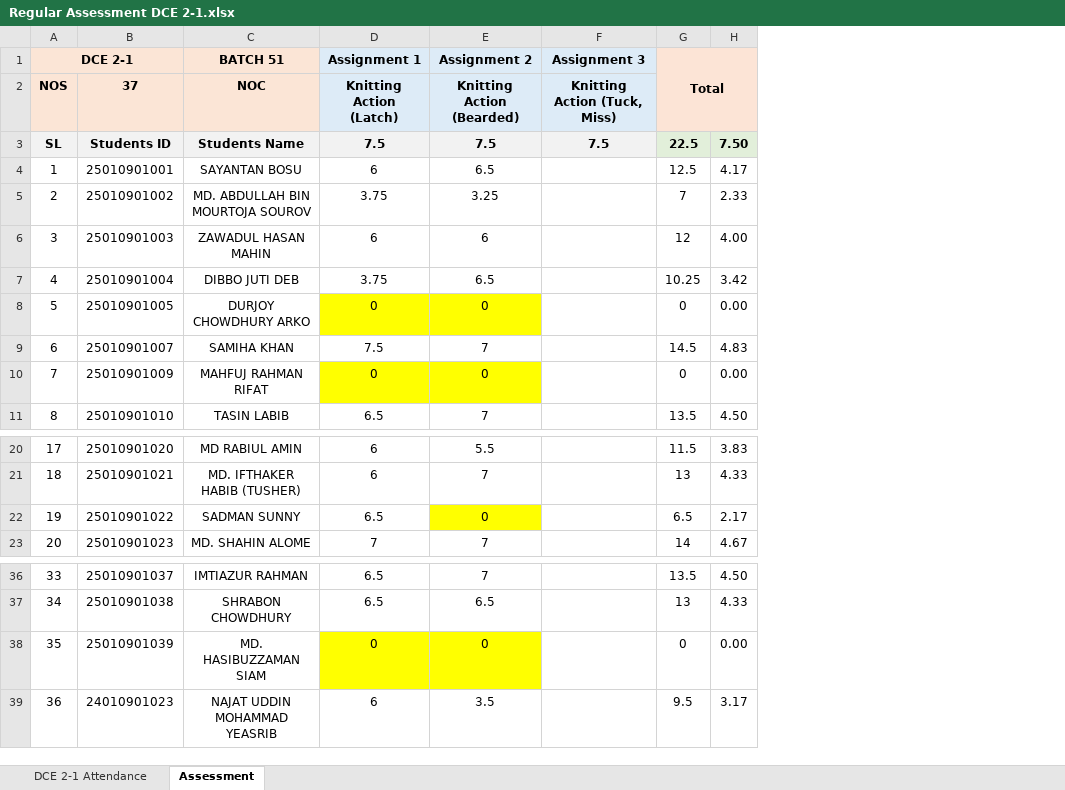
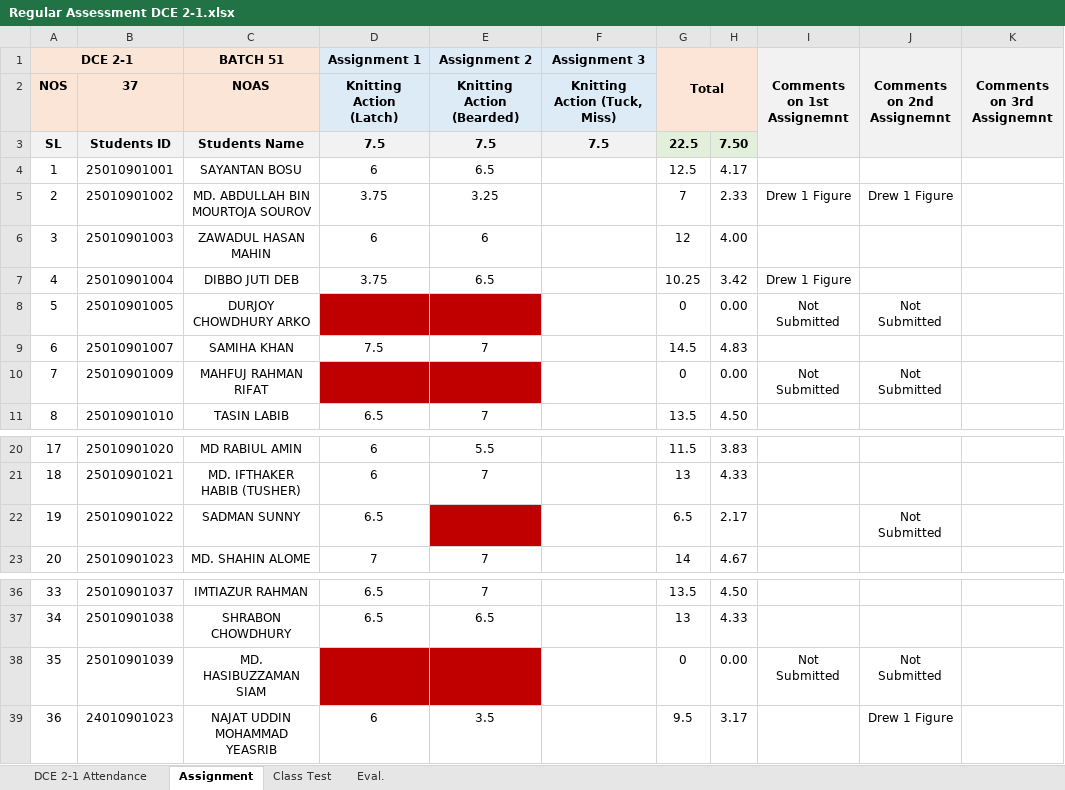
Before and after one commit to Faculty-OS/EduMetrics-DataPipeline, an Excel workbook: DCE 2-1/Regular Assessment DCE 2-1.xlsx, sheet Assignment, drawn as a sheet; only a part is shown, gaps mark what is left out; values as stored, in another font and other column widths than the file's, no borders; the diff names each change by its address in the sheet, - before the commit and + after, or states it on an @@ line.

```diff
--- a/DCE 2-1/Regular Assessment DCE 2-1.xlsx (sheet Assignment)
+++ b/DCE 2-1/Regular Assessment DCE 2-1.xlsx (sheet Assignment)
-sheet tab: Assessment
+sheet tab: Assignment
+sheet tab: Class Test
+sheet tab: Eval.
+column I (Comments on 1st Assignemnt), rows 5-10: Drew 1 Figure |  | Drew 1 Figure | Not Submitted |  | Not Submitted; row 38: Not Submitted
+column J (Comments on 2nd Assignemnt), rows 5-10: Drew 1 Figure |  |  | Not Submitted |  | Not Submitted; row 22: Not Submitted; rows 38-39: Not Submitted | Drew 1 Figure
+column K (Comments on 3rd Assignemnt), empty
-C2 (BATCH 51): NOC
+C2 (BATCH 51): NOAS
-D8 (Assignment 1): 0
+D8 (Assignment 1): (empty)
-D8:E8 fill: #FFFF00
+D8:E8 fill: #C00000
-E8 (Assignment 2): 0
+E8 (Assignment 2): (empty)
-D10 (Assignment 1): 0
+D10 (Assignment 1): (empty)
-D10:E10 fill: #FFFF00
+D10:E10 fill: #C00000
-E10 (Assignment 2): 0
+E10 (Assignment 2): (empty)
-E22 (Assignment 2): 0
+E22 (Assignment 2): (empty)
-E22 fill: #FFFF00
+E22 fill: #C00000
-D38 (Assignment 1): 0
+D38 (Assignment 1): (empty)
-D38:E38 fill: #FFFF00
+D38:E38 fill: #C00000
-E38 (Assignment 2): 0
+E38 (Assignment 2): (empty)
```
Also changed, not shown: sheet DCE 2-1 Attendance, formulas that keep their value, ESE 2-1/Regular Assessment ESE 2-1.xlsx, TFD 3-1/Regular Assessment TFD 3-1.xlsx, 2 other files.
